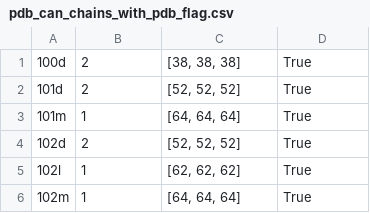
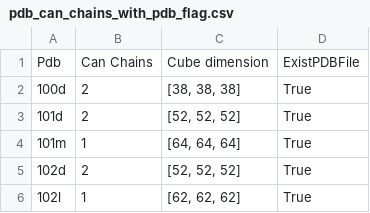
Before and after one commit to tecdatalab/biostructure, a CSV file: reconstruction/files/pdb_can_chains_with_pdb_flag.csv, drawn as a sheet; only a part is shown; the shorter side is filled out with more unchanged rows; the diff covers the shown part only.

Commit message:
[MOD] - Format pdb_can_chain_with_pdb_flag

```diff
--- a/reconstruction/files/pdb_can_chains_with_pdb_flag.csv
+++ b/reconstruction/files/pdb_can_chains_with_pdb_flag.csv
@@ -1 +1,2 @@
+Pdb,Can Chains,Cube dimension,ExistPDBFile
 100d,2,"[38, 38, 38]",True
```
Also changed, not shown: 25 added rows elsewhere in this file.
